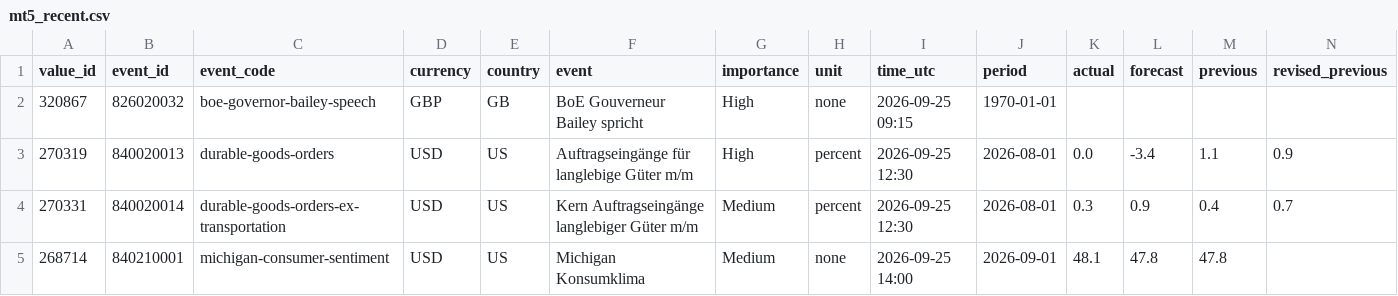
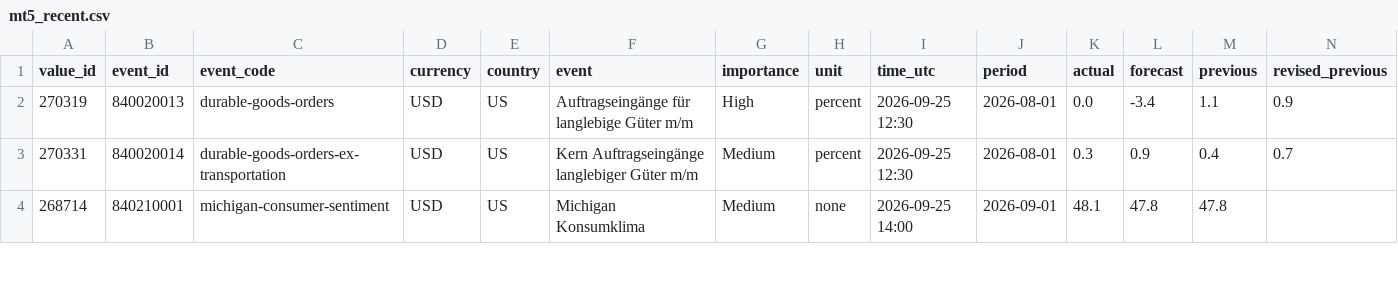
Before and after one commit to MazohFX/taco-strategy-lab, a CSV file: data/macro_calendar/mt5_recent.csv, drawn as a sheet; only a part is shown; rows hold the shown columns only; the diff names each change by its address in the sheet, - before the commit and + after, or states it on an @@ line.

Commit message:
MT5 Makro-Kalender Sync 2026-10-16 05:45 UTC

```diff
--- a/data/macro_calendar/mt5_recent.csv
+++ b/data/macro_calendar/mt5_recent.csv
-row 2: 320867 | 826020032 | boe-governor-bailey-speech | GBP | GB | BoE Gouverneur Bailey spricht | High | none | 2026-09-25 09:15 | 1970-01-01
```
